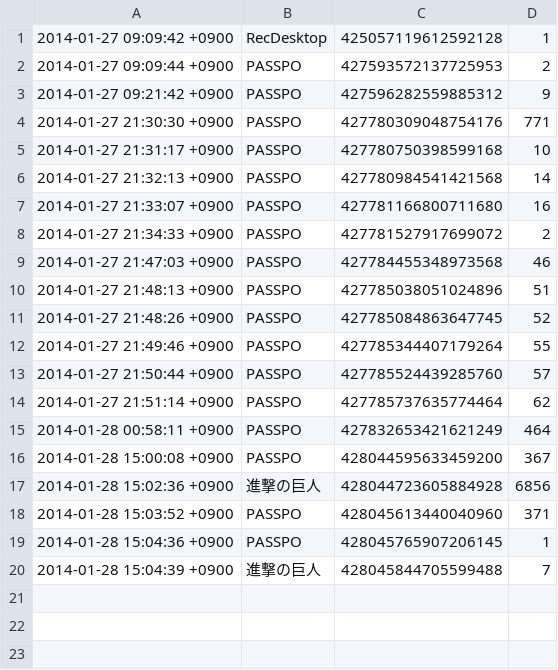
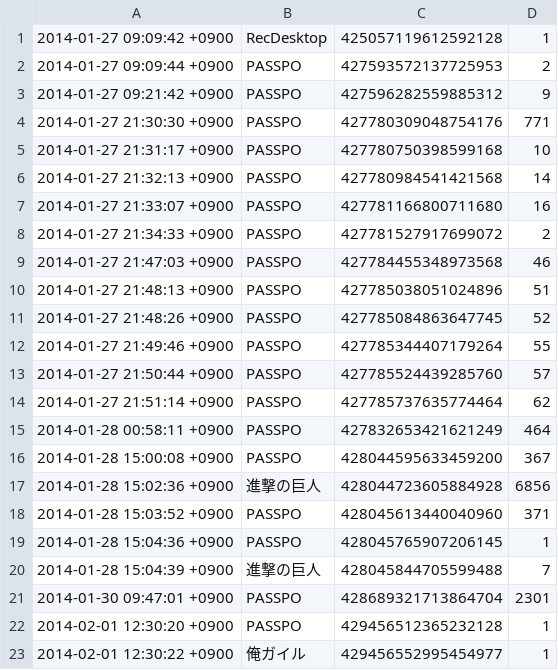
Before and after one commit to katsuhide/twitter_test, a CSV file: count_result.csv, drawn as a sheet.

```diff
--- a/count_result.csv
+++ b/count_result.csv
@@ -20 +20,4 @@
 2014-01-28 15:04:39 +0900,進撃の巨人,428045844705599488,7
+2014-01-30 09:47:01 +0900,PASSPO,428689321713864704,2301
+2014-02-01 12:30:20 +0900,PASSPO,429456512365232128,1
+2014-02-01 12:30:22 +0900,俺ガイル,429456552995454977,1
```
Also changed, not shown: 3 other files.
